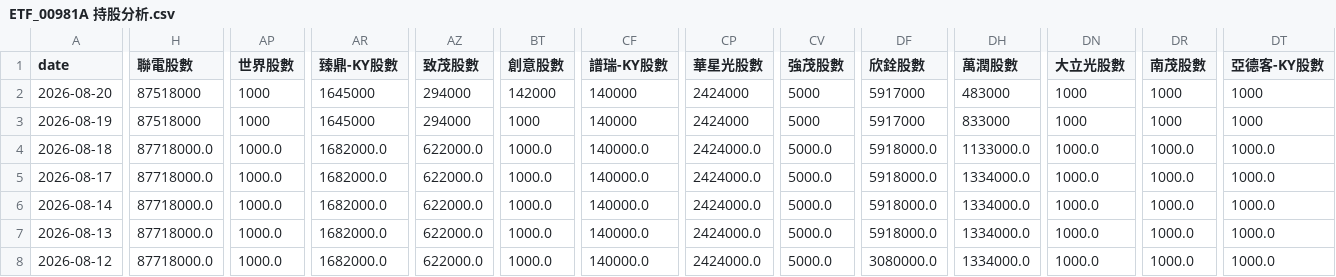
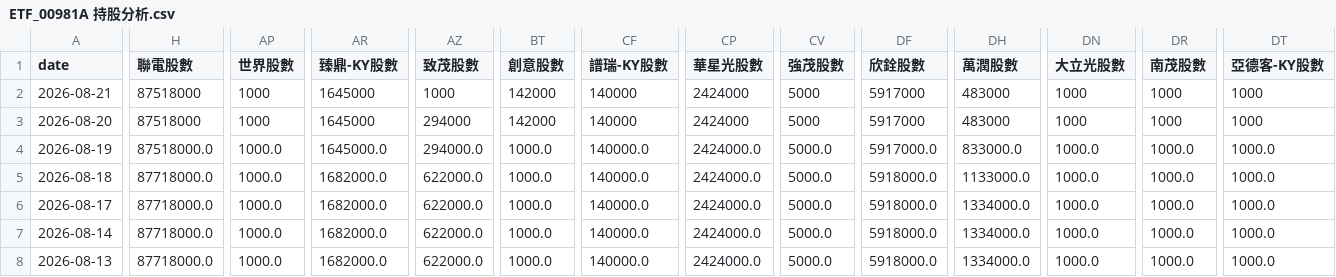
Before and after one commit to charle0111/My-Web, a CSV file: ETF_00981A 持股分析.csv, drawn as a sheet; only a part is shown, gaps mark what is left out; the shorter side is filled out with more unchanged rows; addresses are those after the commit; rows hold the shown columns only; the diff covers the shown part only; the diff names each change by its address in the sheet, - before the commit and + after, or states it on an @@ line.

```diff
--- a/ETF_00981A 持股分析.csv
+++ b/ETF_00981A 持股分析.csv
+row 2: 2026-08-21 | 87518000 | 1000 | 1645000 | 1000 | 142000 | 140000 | 2424000 | 5000 | 5917000 | 483000 | 1000 | 1000 | 1000
-H4 (聯電股數): 87518000
+H4 (聯電股數): 87518000.0
-AP4 (世界股數): 1000
+AP4 (世界股數): 1000.0
-AR4 (臻鼎-KY股數): 1645000
+AR4 (臻鼎-KY股數): 1645000.0
-AZ4 (致茂股數): 294000
+AZ4 (致茂股數): 294000.0
-BT4 (創意股數): 1000
+BT4 (創意股數): 1000.0
-CF4 (譜瑞-KY股數): 140000
+CF4 (譜瑞-KY股數): 140000.0
-CP4 (華星光股數): 2424000
+CP4 (華星光股數): 2424000.0
-CV4 (強茂股數): 5000
+CV4 (強茂股數): 5000.0
-DF4 (欣銓股數): 5917000
+DF4 (欣銓股數): 5917000.0
-DH4 (萬潤股數): 833000
+DH4 (萬潤股數): 833000.0
-DN4 (大立光股數): 1000
+DN4 (大立光股數): 1000.0
-DR4 (南茂股數): 1000
+DR4 (南茂股數): 1000.0
-DT4 (亞德客-KY股數): 1000
+DT4 (亞德客-KY股數): 1000.0
```
Also changed, not shown: 7 edited cells elsewhere in this file, ETF_00403A 持股分析.csv, ETF_00403A 持股分析變化.csv, 3 other files.
